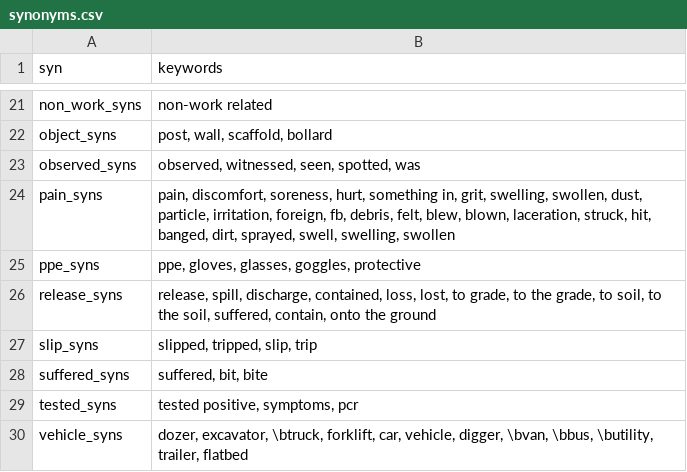
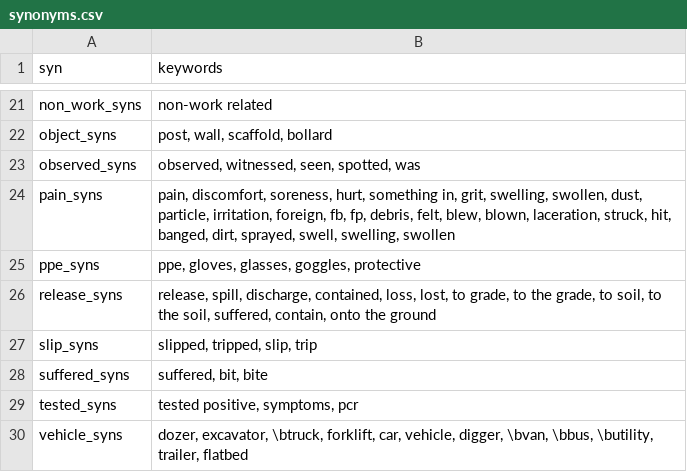
Before and after one commit to 3minuterecord/safety_report_topic_classification, a CSV file: synonyms.csv, drawn as a sheet; only a part is shown, gaps mark what is left out.

```diff
--- a/synonyms.csv
+++ b/synonyms.csv
@@ -23,3 +23,3 @@ object_syns,"post, wall, scaffold, bollard"
 observed_syns,"observed, witnessed, seen, spotted, was"
-pain_syns,"pain, discomfort, soreness, hurt, something in, grit, swelling, swollen, dust, particle, irritation, foreign, fb, debris, felt, blew, blown, laceration, struck, hit, banged, dirt, sprayed, swell, swelling, swollen"
+pain_syns,"pain, discomfort, soreness, hurt, something in, grit, swelling, swollen, dust, particle, irritation, foreign, fb, fp, debris, felt, blew, blown, laceration, struck, hit, banged, dirt, sprayed, swell, swelling, swollen"
 ppe_syns,"ppe, gloves, glasses, goggles, protective"
```
Also changed, not shown: data/rule_book_kwic.csv, data/rule_book_test.csv, 3 other files.
